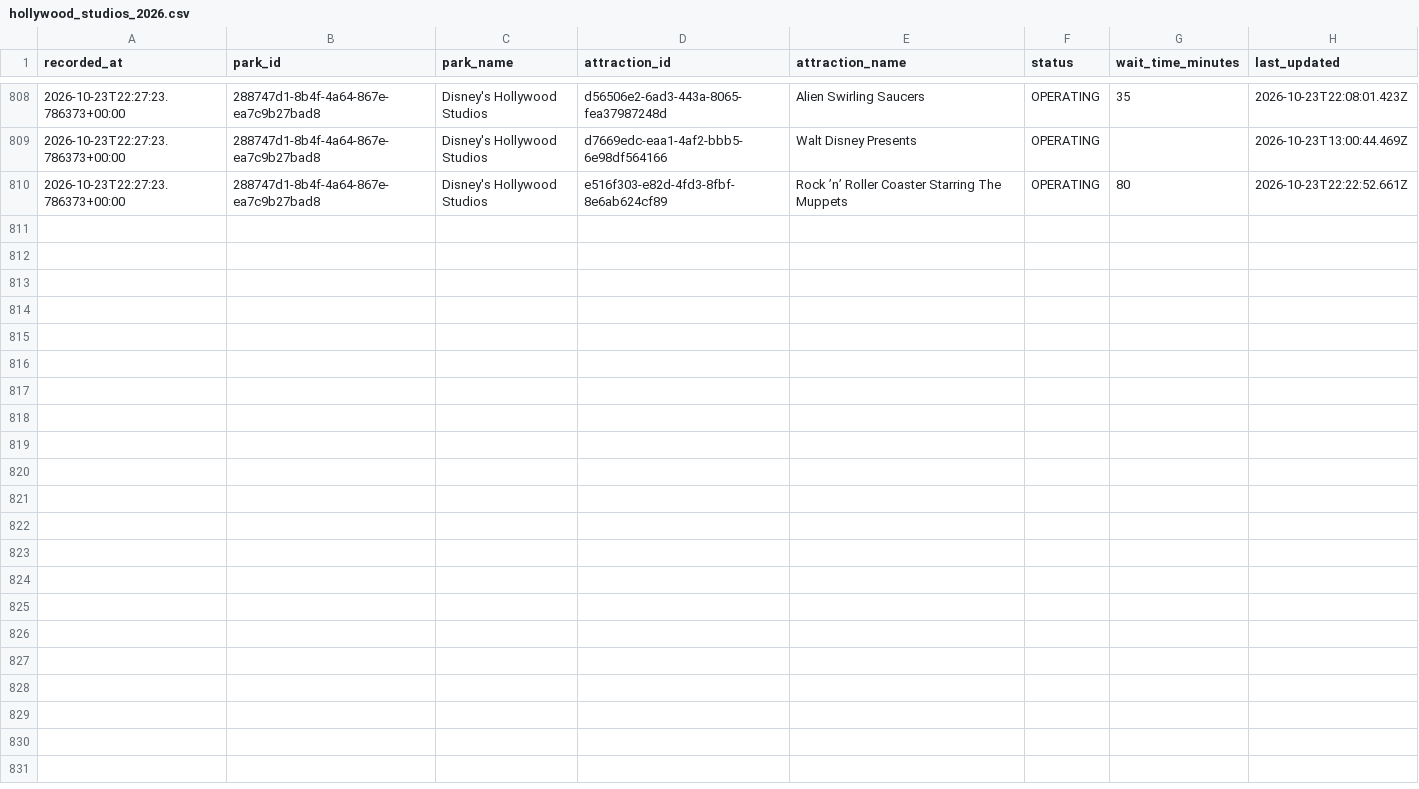
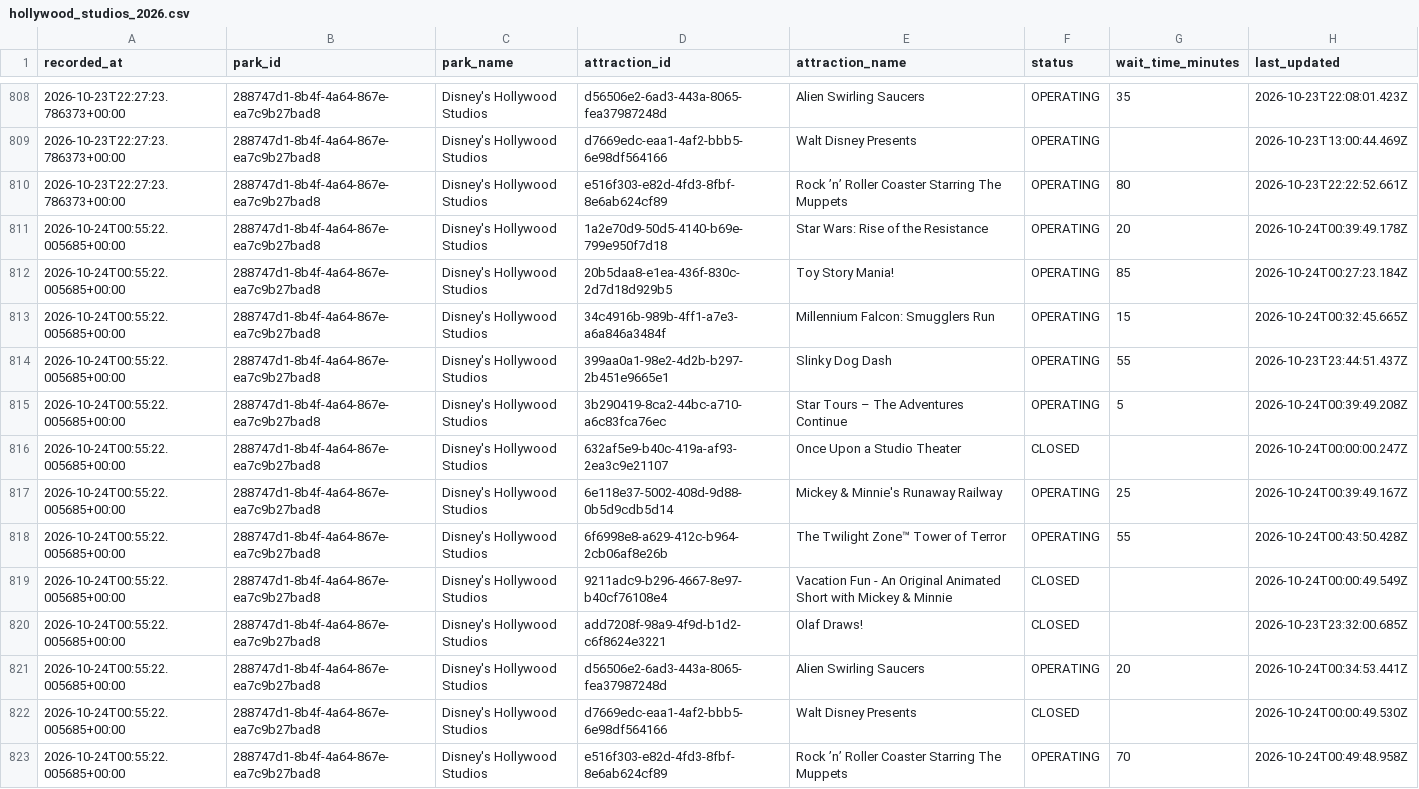
Before and after one commit to TheWaitTimes/park_data, a CSV file: data/hollywood_studios_2026.csv, drawn as a sheet; only a part is shown, gaps mark what is left out; the diff names each change by its address in the sheet, - before the commit and + after, or states it on an @@ line.

```diff
--- a/data/hollywood_studios_2026.csv
+++ b/data/hollywood_studios_2026.csv
+row 811: 2026-10-24T00:55:22.005685+00:00 | 288747d1-8b4f-4a64-867e-ea7c9b27bad8 | Disney's Hollywood Studios | 1a2e70d9-50d5-4140-b69e-799e950f7d18 | Star Wars: Rise of the Resistance | OPERATING | 20 | 2026-10-24T00:39:49.178Z
+row 812: 2026-10-24T00:55:22.005685+00:00 | 288747d1-8b4f-4a64-867e-ea7c9b27bad8 | Disney's Hollywood Studios | 20b5daa8-e1ea-436f-830c-2d7d18d929b5 | Toy Story Mania! | OPERATING | 85 | 2026-10-24T00:27:23.184Z
+row 813: 2026-10-24T00:55:22.005685+00:00 | 288747d1-8b4f-4a64-867e-ea7c9b27bad8 | Disney's Hollywood Studios | 34c4916b-989b-4ff1-a7e3-a6a846a3484f | Millennium Falcon: Smugglers Run | OPERATING | 15 | 2026-10-24T00:32:45.665Z
+row 814: 2026-10-24T00:55:22.005685+00:00 | 288747d1-8b4f-4a64-867e-ea7c9b27bad8 | Disney's Hollywood Studios | 399aa0a1-98e2-4d2b-b297-2b451e9665e1 | Slinky Dog Dash | OPERATING | 55 | 2026-10-23T23:44:51.437Z
+row 815: 2026-10-24T00:55:22.005685+00:00 | 288747d1-8b4f-4a64-867e-ea7c9b27bad8 | Disney's Hollywood Studios | 3b290419-8ca2-44bc-a710-a6c83fca76ec | Star Tours – The Adventures Continue | OPERATING | 5 | 2026-10-24T00:39:49.208Z
+row 816: 2026-10-24T00:55:22.005685+00:00 | 288747d1-8b4f-4a64-867e-ea7c9b27bad8 | Disney's Hollywood Studios | 632af5e9-b40c-419a-af93-2ea3c9e21107 | Once Upon a Studio Theater | CLOSED |  | 2026-10-24T00:00:00.247Z
+row 817: 2026-10-24T00:55:22.005685+00:00 | 288747d1-8b4f-4a64-867e-ea7c9b27bad8 | Disney's Hollywood Studios | 6e118e37-5002-408d-9d88-0b5d9cdb5d14 | Mickey & Minnie's Runaway Railway | OPERATING | 25 | 2026-10-24T00:39:49.167Z
+row 818: 2026-10-24T00:55:22.005685+00:00 | 288747d1-8b4f-4a64-867e-ea7c9b27bad8 | Disney's Hollywood Studios | 6f6998e8-a629-412c-b964-2cb06af8e26b | The Twilight Zone™ Tower of Terror | OPERATING | 55 | 2026-10-24T00:43:50.428Z
+row 819: 2026-10-24T00:55:22.005685+00:00 | 288747d1-8b4f-4a64-867e-ea7c9b27bad8 | Disney's Hollywood Studios | 9211adc9-b296-4667-8e97-b40cf76108e4 | Vacation Fun - An Original Animated Short with Mickey & Minnie | CLOSED |  | 2026-10-24T00:00:49.549Z
+row 820: 2026-10-24T00:55:22.005685+00:00 | 288747d1-8b4f-4a64-867e-ea7c9b27bad8 | Disney's Hollywood Studios | add7208f-98a9-4f9d-b1d2-c6f8624e3221 | Olaf Draws! | CLOSED |  | 2026-10-23T23:32:00.685Z
+row 821: 2026-10-24T00:55:22.005685+00:00 | 288747d1-8b4f-4a64-867e-ea7c9b27bad8 | Disney's Hollywood Studios | d56506e2-6ad3-443a-8065-fea37987248d | Alien Swirling Saucers | OPERATING | 20 | 2026-10-24T00:34:53.441Z
+row 822: 2026-10-24T00:55:22.005685+00:00 | 288747d1-8b4f-4a64-867e-ea7c9b27bad8 | Disney's Hollywood Studios | d7669edc-eaa1-4af2-bbb5-6e98df564166 | Walt Disney Presents | CLOSED |  | 2026-10-24T00:00:49.530Z
+row 823: 2026-10-24T00:55:22.005685+00:00 | 288747d1-8b4f-4a64-867e-ea7c9b27bad8 | Disney's Hollywood Studios | e516f303-e82d-4fd3-8fbf-8e6ab624cf89 | Rock ’n’ Roller Coaster Starring The Muppets | OPERATING | 70 | 2026-10-24T00:49:48.958Z
```
Also changed, not shown: 2 other files.
